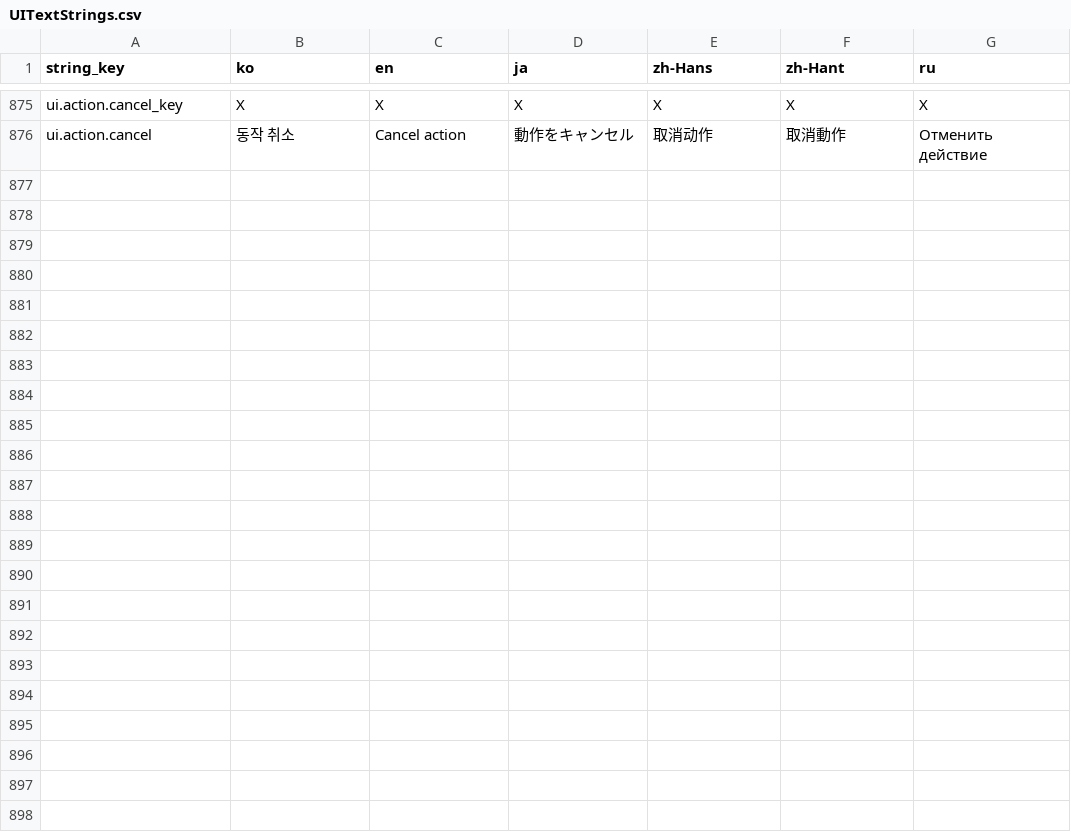
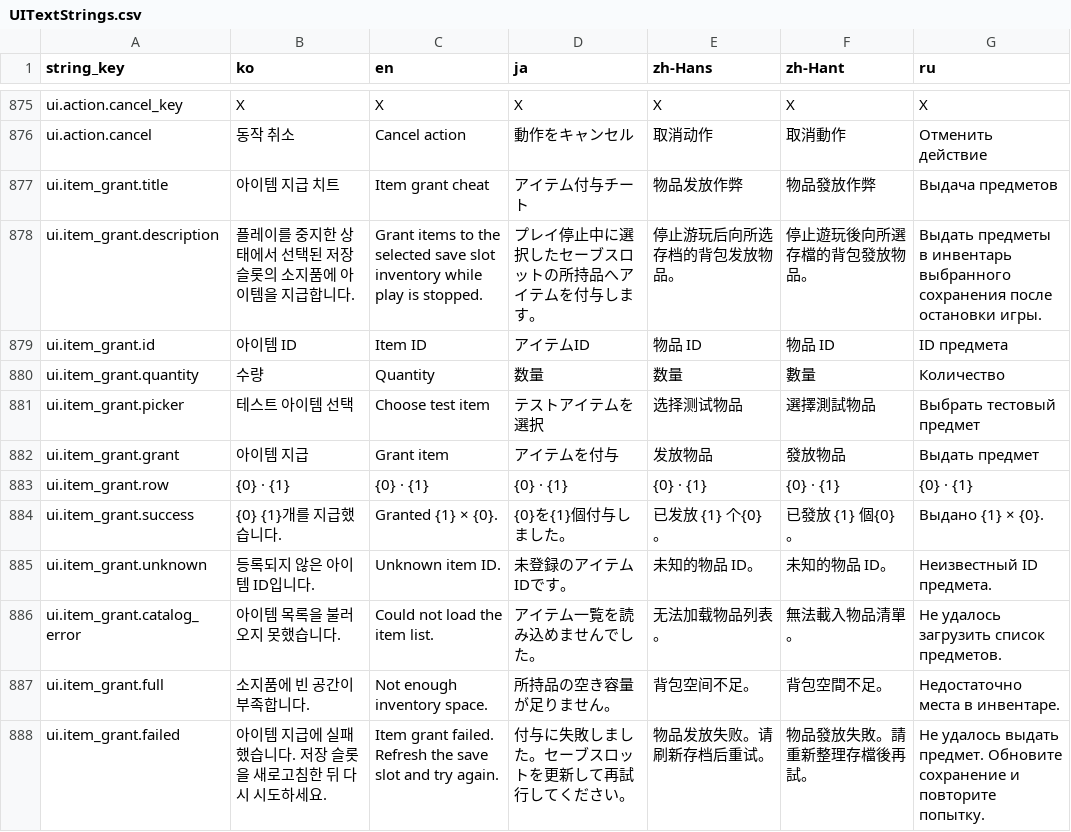
Before and after one commit to octopus7/extraction_shooter, a CSV file: TunaSweeper/Content/Data/UITextStrings.csv, drawn as a sheet; only a part is shown, gaps mark what is left out.

Commit message:
feat: add editor item grant cheat and test item picker

```diff
--- a/TunaSweeper/Content/Data/UITextStrings.csv
+++ b/TunaSweeper/Content/Data/UITextStrings.csv
@@ -888 +888,13 @@ ui.action.cancel_key,X,X,X,X,X,X
 ui.action.cancel,동작 취소,Cancel action,動作をキャンセル,取消动作,取消動作,Отменить действие
+ui.item_grant.title,아이템 지급 치트,Item grant cheat,アイテム付与チート,物品发放作弊,物品發放作弊,Выдача предметов
+ui.item_grant.description,플레이를 중지한 상태에서 선택된 저장 슬롯의 소지품에 아이템을 지급합니다.,Grant items to the selected save slot inventory while play is stopped.,プレイ停止中に選択したセーブスロットの所持品へアイテムを付与します。,停止游玩后向所选存档的背包发放物品。,停止遊玩後向所選存檔的背包發放物品。,Выдать предметы в инвентарь выбранного сохранения после остановки игры.
+ui.item_grant.id,아이템 ID,Item ID,アイテムID,物品 ID,物品 ID,ID предмета
+ui.item_grant.quantity,수량,Quantity,数量,数量,數量,Количество
+ui.item_grant.picker,테스트 아이템 선택,Choose test item,テストアイテムを選択,选择测试物品,選擇測試物品,Выбрать тестовый предмет
+ui.item_grant.grant,아이템 지급,Grant item,アイテムを付与,发放物品,發放物品,Выдать предмет
+ui.item_grant.row,{0}  ·  {1},{0}  ·  {1},{0}  ·  {1},{0}  ·  {1},{0}  ·  {1},{0}  ·  {1}
+ui.item_grant.success,{0} {1}개를 지급했습니다.,Granted {1} × {0}.,{0}を{1}個付与しました。,已发放 {1} 个{0}。,已發放 {1} 個{0}。,Выдано {1} × {0}.
+ui.item_grant.unknown,등록되지 않은 아이템 ID입니다.,Unknown item ID.,未登録のアイテムIDです。,未知的物品 ID。,未知的物品 ID。,Неизвестный ID предмета.
+ui.item_grant.catalog_error,아이템 목록을 불러오지 못했습니다.,Could not load the item list.,アイテム一覧を読み込めませんでした。,无法加载物品列表。,無法載入物品清單。,Не удалось загрузить список предметов.
+ui.item_grant.full,소지품에 빈 공간이 부족합니다.,Not enough inventory space.,所持品の空き容量が足りません。,背包空间不足。,背包空間不足。,Недостаточно места в инвентаре.
+ui.item_grant.failed,아이템 지급에 실패했습니다. 저장 슬롯을 새로고침한 뒤 다시 시도하세요.,Item grant failed. Refresh the save slot and try again.,付与に失敗しました。セーブスロットを更新して再試行してください。,物品发放失败。请刷新存档后重试。,物品發放失敗。請重新整理存檔後再試。,Не удалось выдать предмет. Обновите сохранение и повторите попытку.
```
Also changed, not shown: 11 other files.
